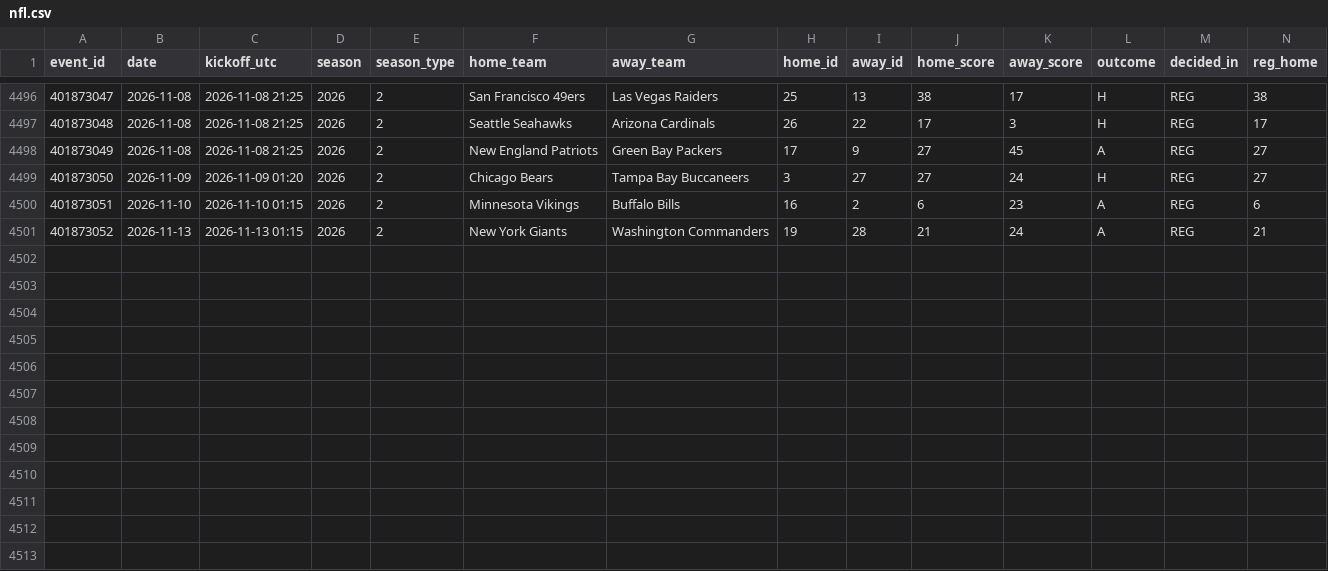
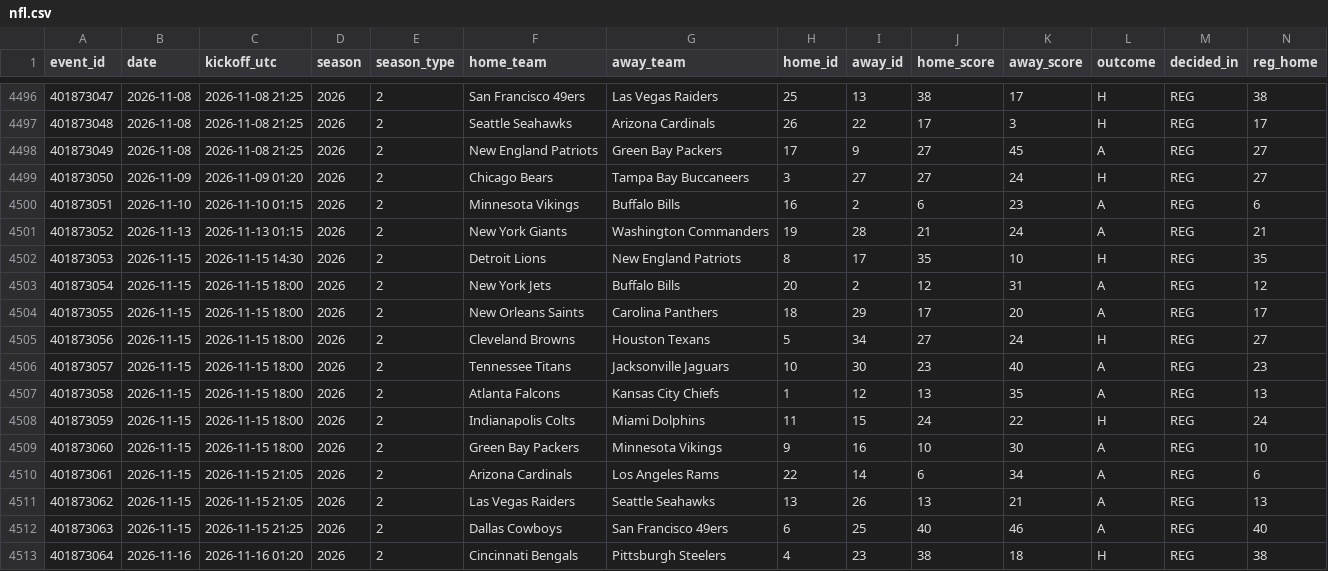
Before and after one commit to Dudusola/tete, a CSV file: data/sports_history/nfl.csv, drawn as a sheet; only a part is shown, gaps mark what is left out; rows hold the shown columns only; the diff names each change by its address in the sheet, - before the commit and + after, or states it on an @@ line.

```diff
--- a/data/sports_history/nfl.csv
+++ b/data/sports_history/nfl.csv
+row 4502: 401873053 | 2026-11-15 | 2026-11-15 14:30 | 2026 | 2 | Detroit Lions | New England Patriots | 8 | 17 | 35 | 10 | H | REG | 35
+row 4503: 401873054 | 2026-11-15 | 2026-11-15 18:00 | 2026 | 2 | New York Jets | Buffalo Bills | 20 | 2 | 12 | 31 | A | REG | 12
+row 4504: 401873055 | 2026-11-15 | 2026-11-15 18:00 | 2026 | 2 | New Orleans Saints | Carolina Panthers | 18 | 29 | 17 | 20 | A | REG | 17
+row 4505: 401873056 | 2026-11-15 | 2026-11-15 18:00 | 2026 | 2 | Cleveland Browns | Houston Texans | 5 | 34 | 27 | 24 | H | REG | 27
+row 4506: 401873057 | 2026-11-15 | 2026-11-15 18:00 | 2026 | 2 | Tennessee Titans | Jacksonville Jaguars | 10 | 30 | 23 | 40 | A | REG | 23
+row 4507: 401873058 | 2026-11-15 | 2026-11-15 18:00 | 2026 | 2 | Atlanta Falcons | Kansas City Chiefs | 1 | 12 | 13 | 35 | A | REG | 13
+row 4508: 401873059 | 2026-11-15 | 2026-11-15 18:00 | 2026 | 2 | Indianapolis Colts | Miami Dolphins | 11 | 15 | 24 | 22 | H | REG | 24
+row 4509: 401873060 | 2026-11-15 | 2026-11-15 18:00 | 2026 | 2 | Green Bay Packers | Minnesota Vikings | 9 | 16 | 10 | 30 | A | REG | 10
+row 4510: 401873061 | 2026-11-15 | 2026-11-15 21:05 | 2026 | 2 | Arizona Cardinals | Los Angeles Rams | 22 | 14 | 6 | 34 | A | REG | 6
+row 4511: 401873062 | 2026-11-15 | 2026-11-15 21:05 | 2026 | 2 | Las Vegas Raiders | Seattle Seahawks | 13 | 26 | 13 | 21 | A | REG | 13
+row 4512: 401873063 | 2026-11-15 | 2026-11-15 21:25 | 2026 | 2 | Dallas Cowboys | San Francisco 49ers | 6 | 25 | 40 | 46 | A | REG | 40
+row 4513: 401873064 | 2026-11-16 | 2026-11-16 01:20 | 2026 | 2 | Cincinnati Bengals | Pittsburgh Steelers | 4 | 23 | 38 | 18 | H | REG | 38
```
Also changed, not shown: data/sports_history/nfl_qb_starts.csv, 4 other files.
